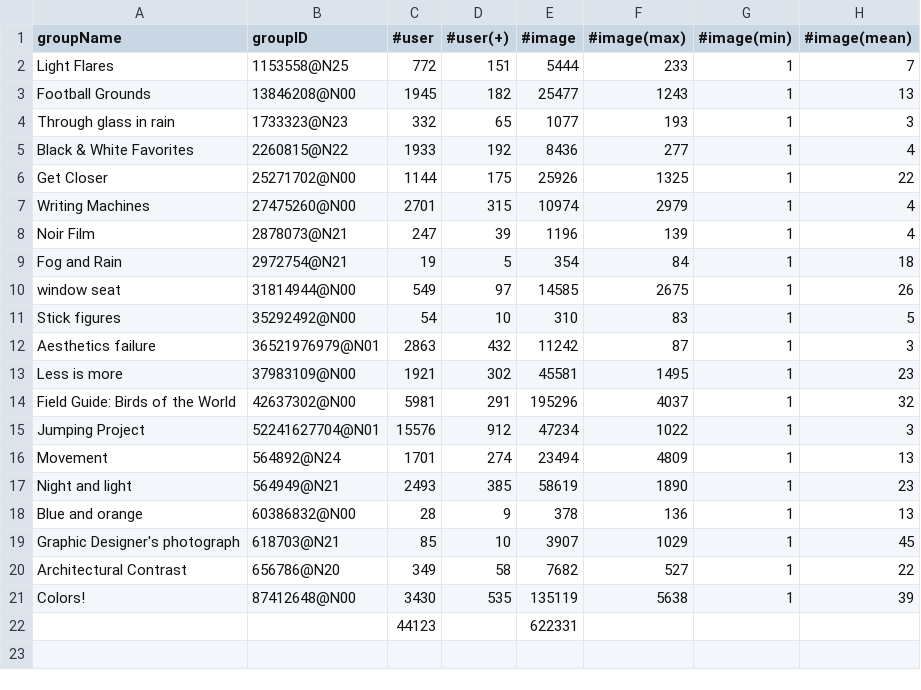
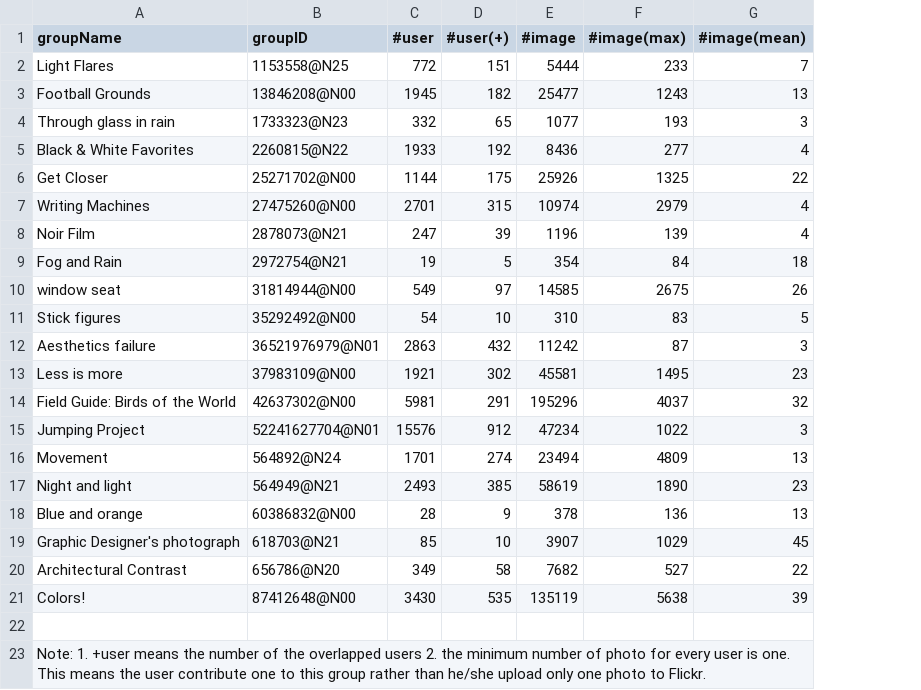
Before and after one commit to lmclab/UPEDAC, a CSV file: DataPrepare/data/Groups.csv, drawn as a sheet; removed rows and columns are numbered as before the commit, all else as after; the diff names each change by its address in the sheet, - before the commit and + after, or states it on an @@ line.

Commit message:
Add files via upload

```diff
--- a/DataPrepare/data/Groups.csv
+++ b/DataPrepare/data/Groups.csv
-column G (#image(min)), rows 2-21: all 1
-row 22:  |  | 44123 |  | 622331
+row 22: (empty)
+row 23: Note: 1. +user means the number of the overlapped users 2. the minimum number of photo for every user is one. This means the user contribute one to this group rather than he/she upload only one photo to Flickr.
```
